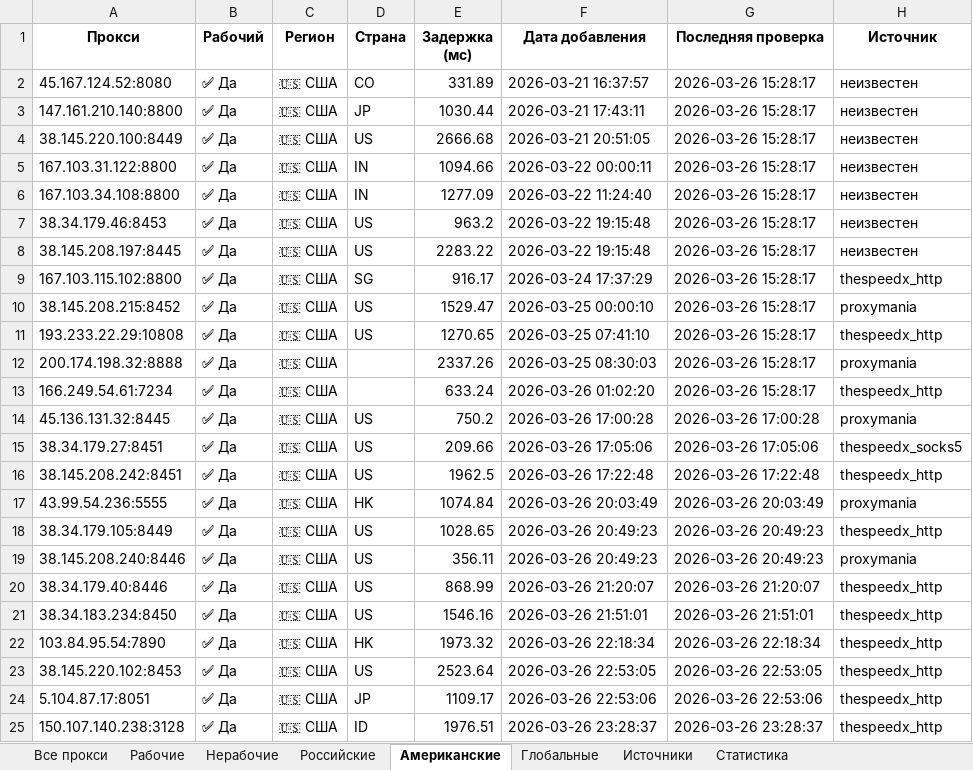
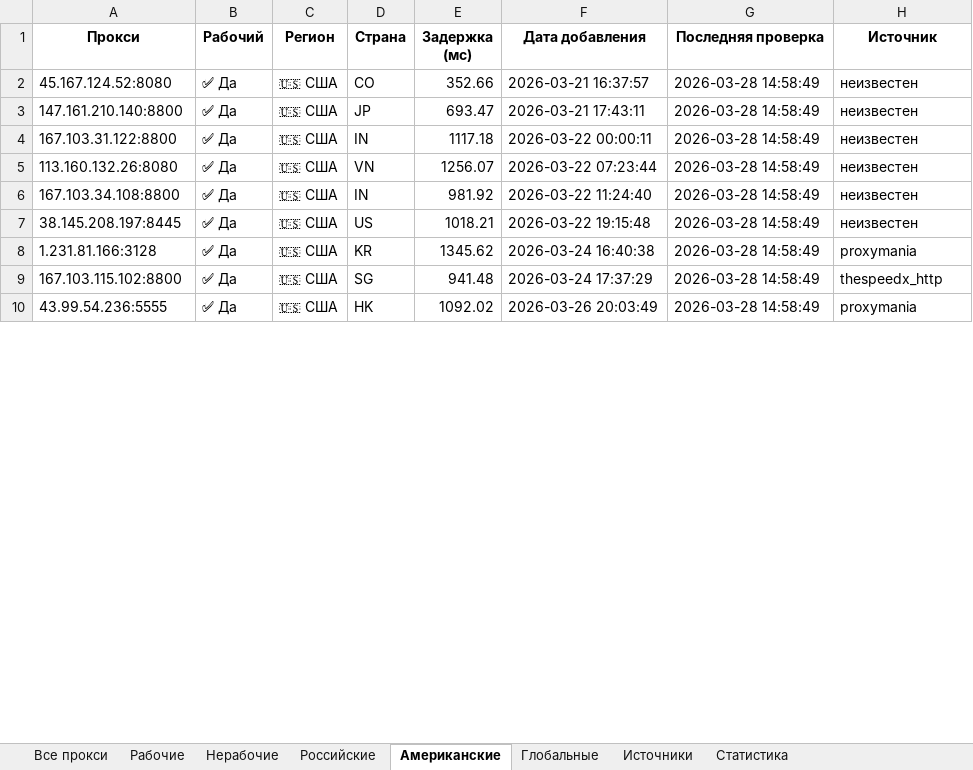
Before and after one commit to Ganjo1st/Proctor, an Excel workbook: reports/proxy_report.xlsx, sheet Американские, drawn as a sheet; only a part is shown; values as stored, in another font and other column widths than the file's, no borders; removed rows and columns are numbered as before the commit, all else as after; the diff covers the shown part only; the diff names each change by its address in the sheet, - before the commit and + after, or states it on an @@ line.

```diff
--- a/reports/proxy_report.xlsx (sheet Американские)
+++ b/reports/proxy_report.xlsx (sheet Американские)
-E2 (Задержка (мс)): 331.89
+E2 (Задержка (мс)): 352.66
-G2:G3 (Последняя проверка): 2026-03-26 15:28:17
+G2:G3 (Последняя проверка): 2026-03-28 14:58:49
-E3 (Задержка (мс)): 1030.44
+E3 (Задержка (мс)): 693.47
-row 4: 38.145.220.100:8449 | ✅ Да | 🇺🇸 США | US | 2666.68 | 2026-03-21 20:51:05 | 2026-03-26 15:28:17 | неизвестен
-E4 (Задержка (мс)): 1094.66
+E4 (Задержка (мс)): 1117.18
-G4 (Последняя проверка): 2026-03-26 15:28:17
+G4 (Последняя проверка): 2026-03-28 14:58:49
+row 5: 113.160.132.26:8080 | ✅ Да | 🇺🇸 США | VN | 1256.07 | 2026-03-22 07:23:44 | 2026-03-28 14:58:49 | неизвестен
-E6 (Задержка (мс)): 1277.09
+E6 (Задержка (мс)): 981.92
-G6 (Последняя проверка): 2026-03-26 15:28:17
+G6 (Последняя проверка): 2026-03-28 14:58:49
-row 7: 38.34.179.46:8453 | ✅ Да | 🇺🇸 США | US | 963.2 | 2026-03-22 19:15:48 | 2026-03-26 15:28:17 | неизвестен
-E7 (Задержка (мс)): 2283.22
+E7 (Задержка (мс)): 1018.21
-G7 (Последняя проверка): 2026-03-26 15:28:17
+G7 (Последняя проверка): 2026-03-28 14:58:49
+row 8: 1.231.81.166:3128 | ✅ Да | 🇺🇸 США | KR | 1345.62 | 2026-03-24 16:40:38 | 2026-03-28 14:58:49 | proxymania
-E9 (Задержка (мс)): 916.17
+E9 (Задержка (мс)): 941.48
-G9 (Последняя проверка): 2026-03-26 15:28:17
+G9 (Последняя проверка): 2026-03-28 14:58:49
-row 10: 38.145.208.215:8452 | ✅ Да | 🇺🇸 США | US | 1529.47 | 2026-03-25 00:00:10 | 2026-03-26 15:28:17 | proxymania
-row 11: 193.233.22.29:10808 | ✅ Да | 🇺🇸 США | US | 1270.65 | 2026-03-25 07:41:10 | 2026-03-26 15:28:17 | thespeedx_http
-row 12: 200.174.198.32:8888 | ✅ Да | 🇺🇸 США |  | 2337.26 | 2026-03-25 08:30:03 | 2026-03-26 15:28:17 | proxymania
-row 13: 166.249.54.61:7234 | ✅ Да | 🇺🇸 США |  | 633.24 | 2026-03-26 01:02:20 | 2026-03-26 15:28:17 | thespeedx_http
-row 14: 45.136.131.32:8445 | ✅ Да | 🇺🇸 США | US | 750.2 | 2026-03-26 17:00:28 | 2026-03-26 17:00:28 | proxymania
-row 15: 38.34.179.27:8451 | ✅ Да | 🇺🇸 США | US | 209.66 | 2026-03-26 17:05:06 | 2026-03-26 17:05:06 | thespeedx_socks5
-row 16: 38.145.208.242:8451 | ✅ Да | 🇺🇸 США | US | 1962.5 | 2026-03-26 17:22:48 | 2026-03-26 17:22:48 | thespeedx_http
-E10 (Задержка (мс)): 1074.84
+E10 (Задержка (мс)): 1092.02
-G10 (Последняя проверка): 2026-03-26 20:03:49
+G10 (Последняя проверка): 2026-03-28 14:58:49
-row 18: 38.34.179.105:8449 | ✅ Да | 🇺🇸 США | US | 1028.65 | 2026-03-26 20:49:23 | 2026-03-26 20:49:23 | thespeedx_http
-row 19: 38.145.208.240:8446 | ✅ Да | 🇺🇸 США | US | 356.11 | 2026-03-26 20:49:23 | 2026-03-26 20:49:23 | proxymania
-row 20: 38.34.179.40:8446 | ✅ Да | 🇺🇸 США | US | 868.99 | 2026-03-26 21:20:07 | 2026-03-26 21:20:07 | thespeedx_http
-row 21: 38.34.183.234:8450 | ✅ Да | 🇺🇸 США | US | 1546.16 | 2026-03-26 21:51:01 | 2026-03-26 21:51:01 | thespeedx_http
-row 22: 103.84.95.54:7890 | ✅ Да | 🇺🇸 США | HK | 1973.32 | 2026-03-26 22:18:34 | 2026-03-26 22:18:34 | thespeedx_http
-row 23: 38.145.220.102:8453 | ✅ Да | 🇺🇸 США | US | 2523.64 | 2026-03-26 22:53:05 | 2026-03-26 22:53:05 | thespeedx_http
-row 24: 5.104.87.17:8051 | ✅ Да | 🇺🇸 США | JP | 1109.17 | 2026-03-26 22:53:06 | 2026-03-26 22:53:06 | thespeedx_http
-row 25: 150.107.140.238:3128 | ✅ Да | 🇺🇸 США | ID | 1976.51 | 2026-03-26 23:28:37 | 2026-03-26 23:28:37 | thespeedx_http
```
Also changed, not shown: 22 removed rows and 5 edited cells elsewhere in this sheet, sheet Все прокси, sheet Рабочие, sheet Глобальные, sheet Источники, sheet Российские, sheet Статистика.
